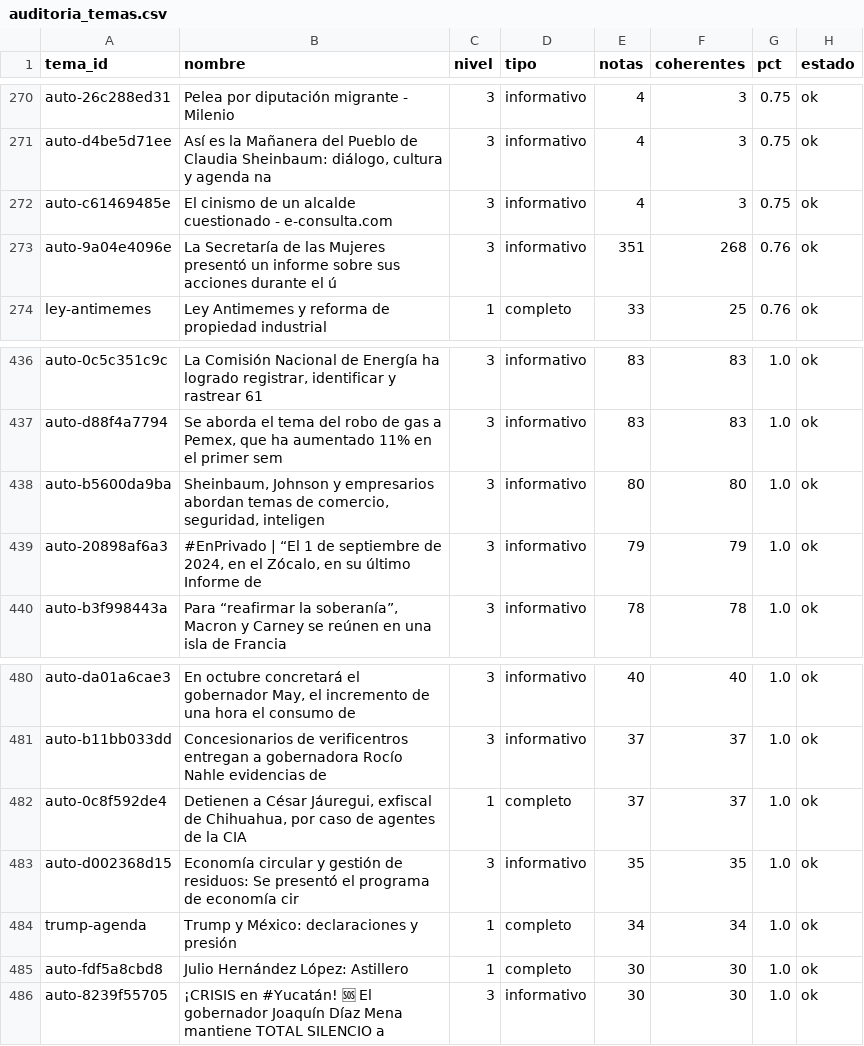
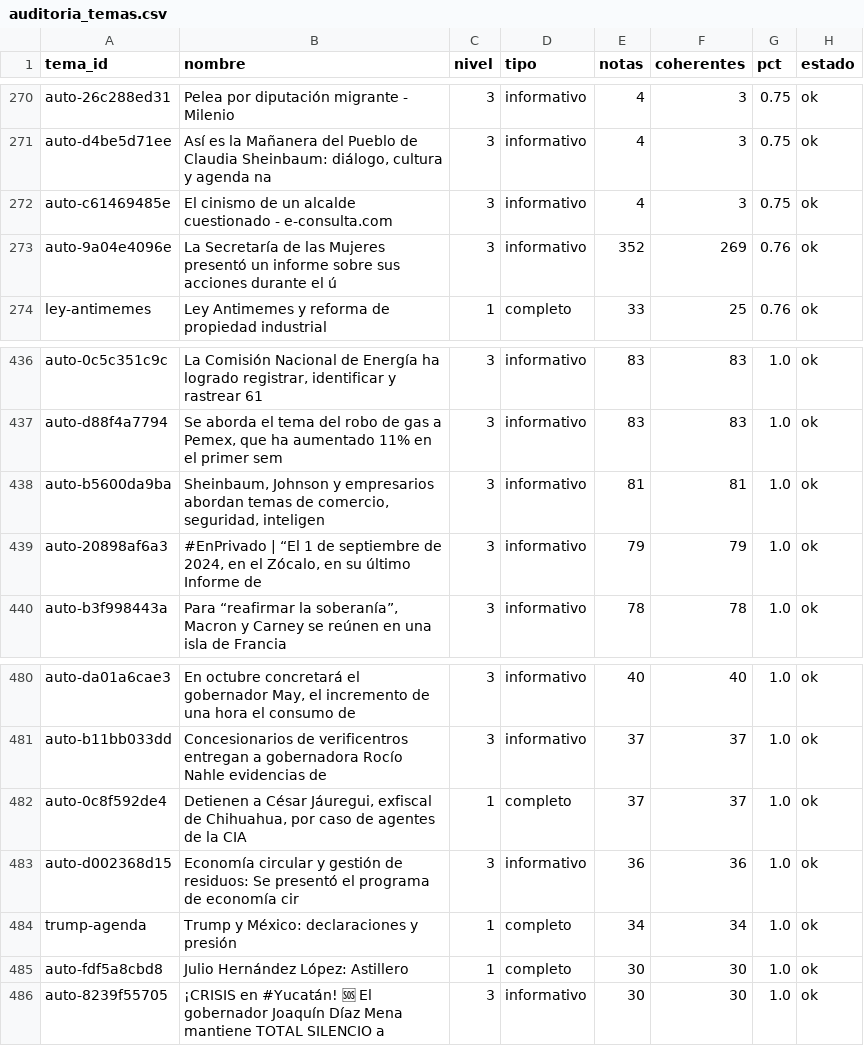
Before and after one commit to OckarLezama/ecosistema-politico, a CSV file: data/auditoria_temas.csv, drawn as a sheet; only a part is shown, gaps mark what is left out; the diff covers the shown part only.

```diff
--- a/data/auditoria_temas.csv
+++ b/data/auditoria_temas.csv
@@ -272,3 +272,3 @@ auto-d4be5d71ee,"Así es la Mañanera del Pueblo de Claudia Sheinbaum: diálogo,
 auto-c61469485e,El cinismo de un alcalde cuestionado - e-consulta.com,3,informativo,4,3,0.75,ok
-auto-9a04e4096e,La Secretaría de las Mujeres presentó un informe sobre sus acciones durante el ú,3,informativo,351,268,0.76,ok
+auto-9a04e4096e,La Secretaría de las Mujeres presentó un informe sobre sus acciones durante el ú,3,informativo,352,269,0.76,ok
 ley-antimemes,Ley Antimemes y reforma de propiedad industrial,1,completo,33,25,0.76,ok
@@ -437,3 +437,3 @@ auto-0c5c351c9c,"La Comisión Nacional de Energía ha logrado registrar, identif
 auto-d88f4a7794,"Se aborda el tema del robo de gas a Pemex, que ha aumentado 11% en el primer sem",3,informativo,83,83,1.0,ok
-auto-b5600da9ba,"Sheinbaum, Johnson y empresarios abordan temas de comercio, seguridad, inteligen",3,informativo,80,80,1.0,ok
+auto-b5600da9ba,"Sheinbaum, Johnson y empresarios abordan temas de comercio, seguridad, inteligen",3,informativo,81,81,1.0,ok
 auto-20898af6a3,"#EnPrivado | “El 1 de septiembre de 2024, en el Zócalo, en su último Informe de ",3,informativo,79,79,1.0,ok
@@ -482,3 +482,3 @@ auto-b11bb033dd,Concesionarios de verificentros entregan a gobernadora Rocío Na
 auto-0c8f592de4,"Detienen a César Jáuregui, exfiscal de Chihuahua, por caso de agentes de la CIA ",1,completo,37,37,1.0,ok
-auto-d002368d15,Economía circular y gestión de residuos: Se presentó el programa de economía cir,3,informativo,35,35,1.0,ok
+auto-d002368d15,Economía circular y gestión de residuos: Se presentó el programa de economía cir,3,informativo,36,36,1.0,ok
 trump-agenda,Trump y México: declaraciones y presión,1,completo,34,34,1.0,ok
```
Also changed, not shown: 7 added rows, 3 removed rows and 6 edited cells elsewhere in this file, data/menciones_actores_c3.csv, 4 other files.
